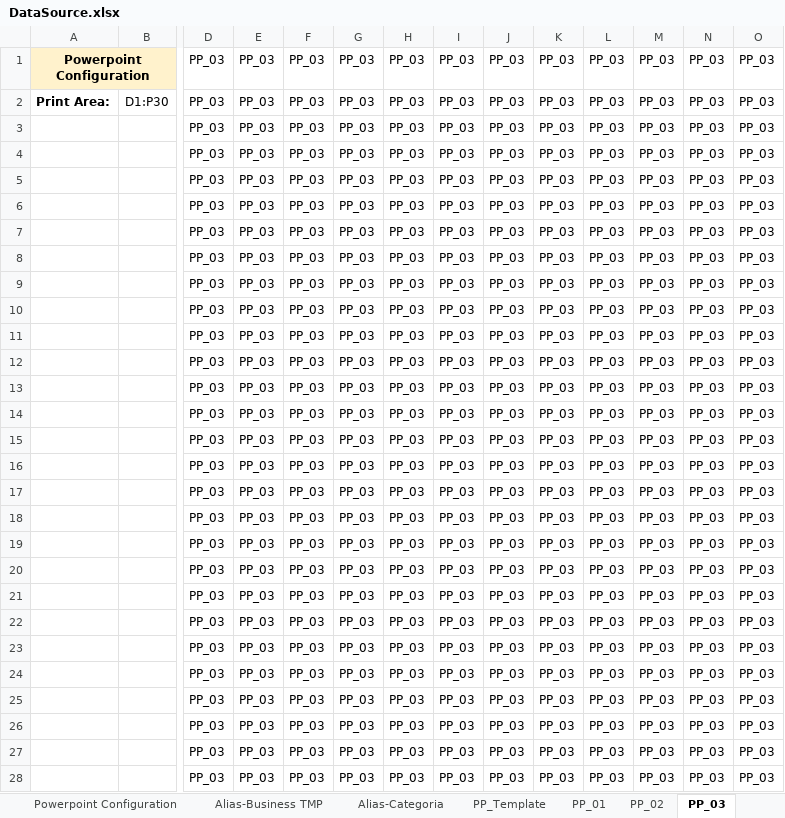
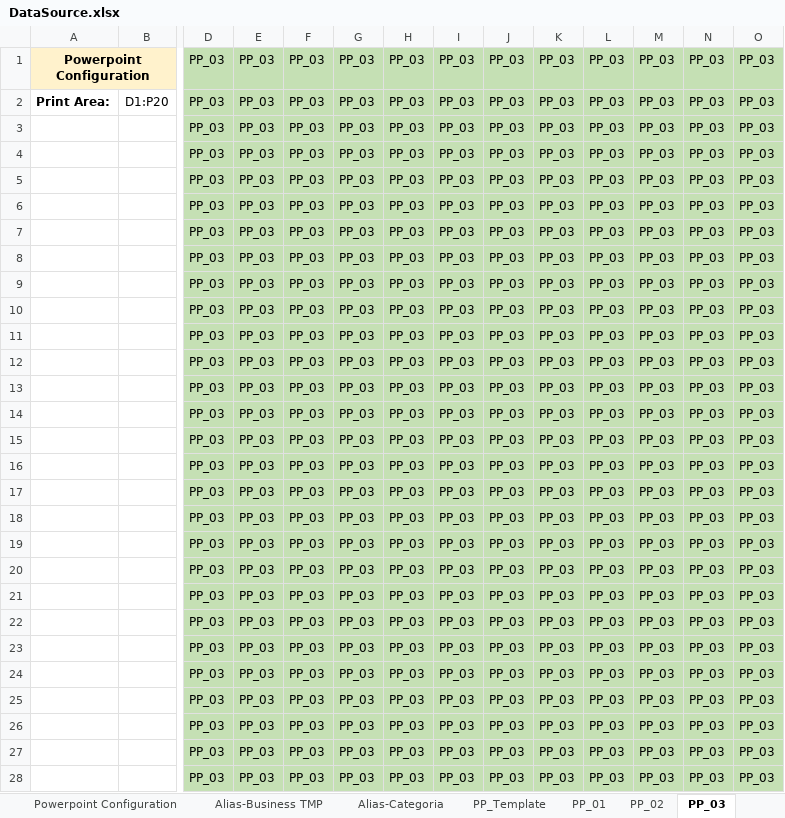
Before and after one commit to michelefosco/GDPptGenerator, an Excel workbook: Solution/FilesEditor.Tests/TestFiles/SourceFiles/DataSource.xlsx, sheet PP_03, drawn as a sheet; only a part is shown, gaps mark what is left out; values as stored, in another font and other column widths than the file's, no borders; the diff covers the shown part only; the diff names each change by its address in the sheet, - before the commit and + after, or states it on an @@ line.

```diff
--- a/Solution/FilesEditor.Tests/TestFiles/SourceFiles/DataSource.xlsx (sheet PP_03)
+++ b/Solution/FilesEditor.Tests/TestFiles/SourceFiles/DataSource.xlsx (sheet PP_03)
-D1:O28 fill: none
+D1:O28 fill: #C5E0B4
-B2: D1:P30
+B2: D1:P20
```
Also changed, not shown: cell formats elsewhere in this sheet, sheet Superdettagli, sheet Forecast, sheet Budget, sheet RunRate, sheet Powerpoint Configuration, sheet PP_05, 5 more sheets, charts or pictures, Solution/FilesEditor.Tests/TestFiles/InputFiles/Budget.xlsx, Solution/FilesEditor.Tests/TestFiles/InputFiles/Forecast.xlsx, 10 other files.
